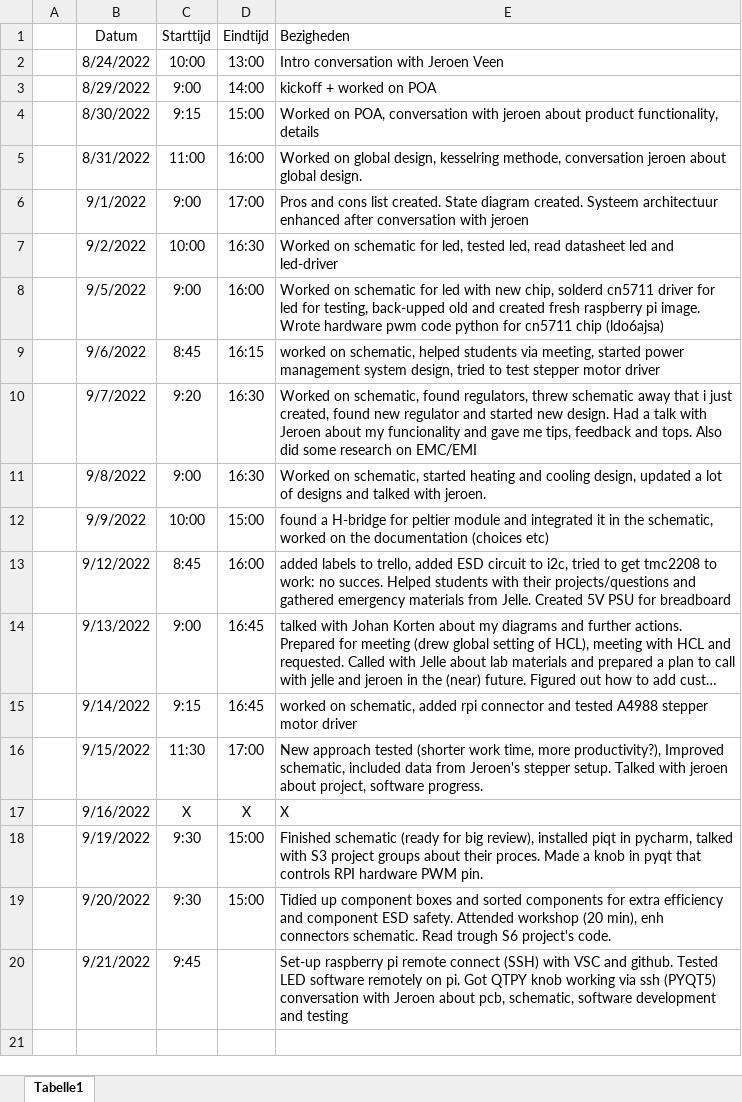
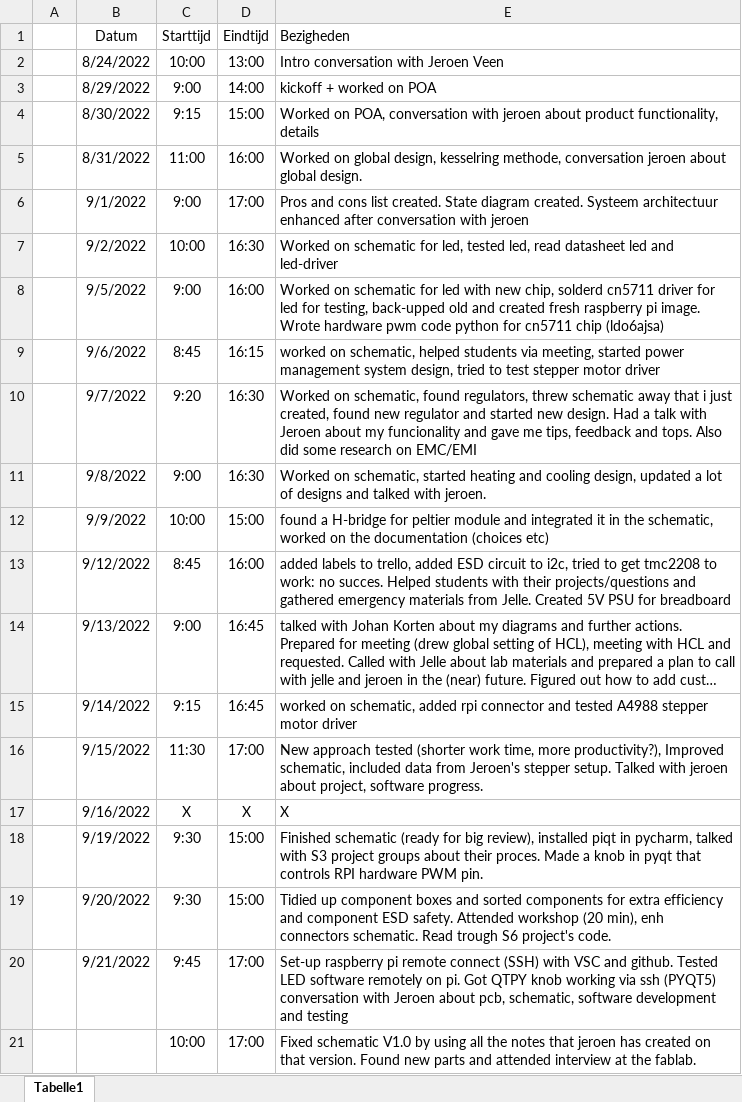
Before and after one commit to Casperdroid5/Water-Quality-Monitor, an Excel workbook: Documentation/LOG.xlsx, sheet Tabelle1, drawn as a sheet; long unchanged cells end in …; values as stored, in another font and other column widths than the file's, no borders; the diff names each change by its address in the sheet, - before the commit and + after, or states it on an @@ line.

```diff
--- a/Documentation/LOG.xlsx (sheet Tabelle1)
+++ b/Documentation/LOG.xlsx (sheet Tabelle1)
-D20 (Eindtijd): (empty)
+D20 (Eindtijd): 17:00
+row 21:  |  | 10:00 | 17:00 | Fixed schematic V1.0 by using all the notes that jeroen has created on that version. Found new parts and attended interview at the fablab.
```
Also changed, not shown: 5 other files.
